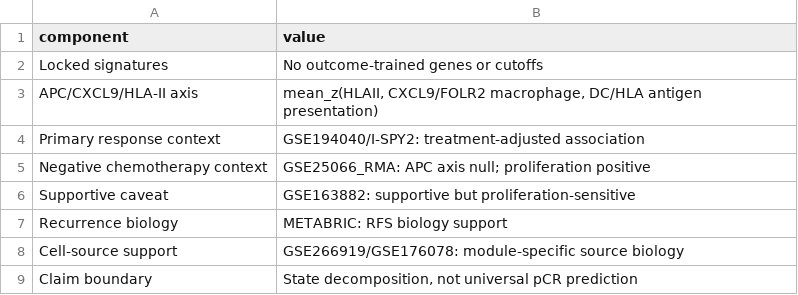
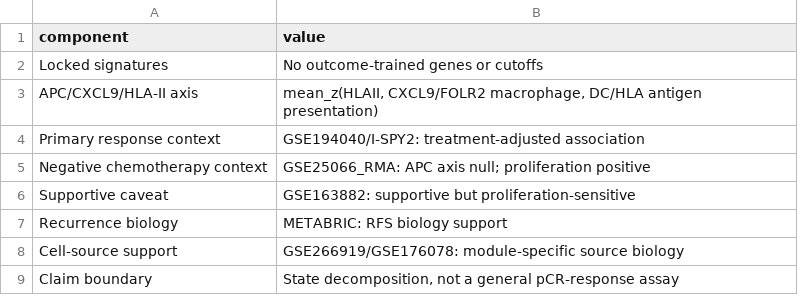
Before and after one commit to bailord/TNBC-BIR-CSBJ-public-data, a TSV file: source_data/figure_source_data/Figure1_framework_final_source_data.tsv, drawn as a sheet.

Commit message:
Finalize CSBJ submission reproducibility release

```diff
--- a/source_data/figure_source_data/Figure1_framework_final_source_data.tsv
+++ b/source_data/figure_source_data/Figure1_framework_final_source_data.tsv
@@ -8,2 +8,2 @@ Recurrence biology	METABRIC: RFS biology support
 Cell-source support	GSE266919/GSE176078: module-specific source biology
-Claim boundary	State decomposition, not universal pCR prediction
+Claim boundary	State decomposition, not a general pCR-response assay
```
Also changed, not shown: repository_manifest.tsv, 5 other files.
